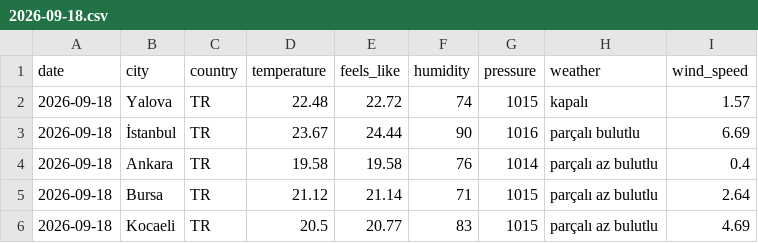
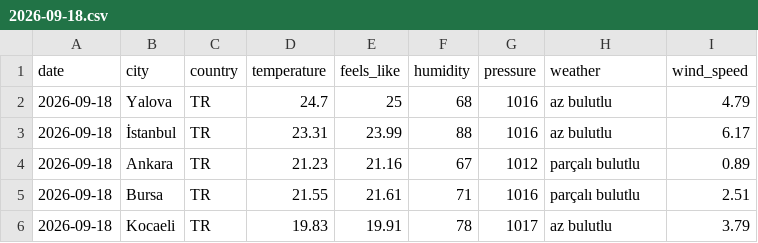
Before and after one commit to acetinkaya/turkiye-daily-open-data, a CSV file: data/weather/csv/2026-09-18.csv, drawn as a sheet.

```diff
--- a/data/weather/csv/2026-09-18.csv
+++ b/data/weather/csv/2026-09-18.csv
@@ -1,6 +1,6 @@
 date,city,country,temperature,feels_like,humidity,pressure,weather,wind_speed
-2026-09-18,Yalova,TR,22.48,22.72,74,1015,kapalı,1.57
-2026-09-18,İstanbul,TR,23.67,24.44,90,1016,parçalı bulutlu,6.69
-2026-09-18,Ankara,TR,19.58,19.58,76,1014,parçalı az bulutlu,0.4
-2026-09-18,Bursa,TR,21.12,21.14,71,1015,parçalı az bulutlu,2.64
-2026-09-18,Kocaeli,TR,20.5,20.77,83,1015,parçalı az bulutlu,4.69
+2026-09-18,Yalova,TR,24.7,25,68,1016,az bulutlu,4.79
+2026-09-18,İstanbul,TR,23.31,23.99,88,1016,az bulutlu,6.17
+2026-09-18,Ankara,TR,21.23,21.16,67,1012,parçalı bulutlu,0.89
+2026-09-18,Bursa,TR,21.55,21.61,71,1016,parçalı bulutlu,2.51
+2026-09-18,Kocaeli,TR,19.83,19.91,78,1017,az bulutlu,3.79
```
Also changed, not shown: 2 other files.
